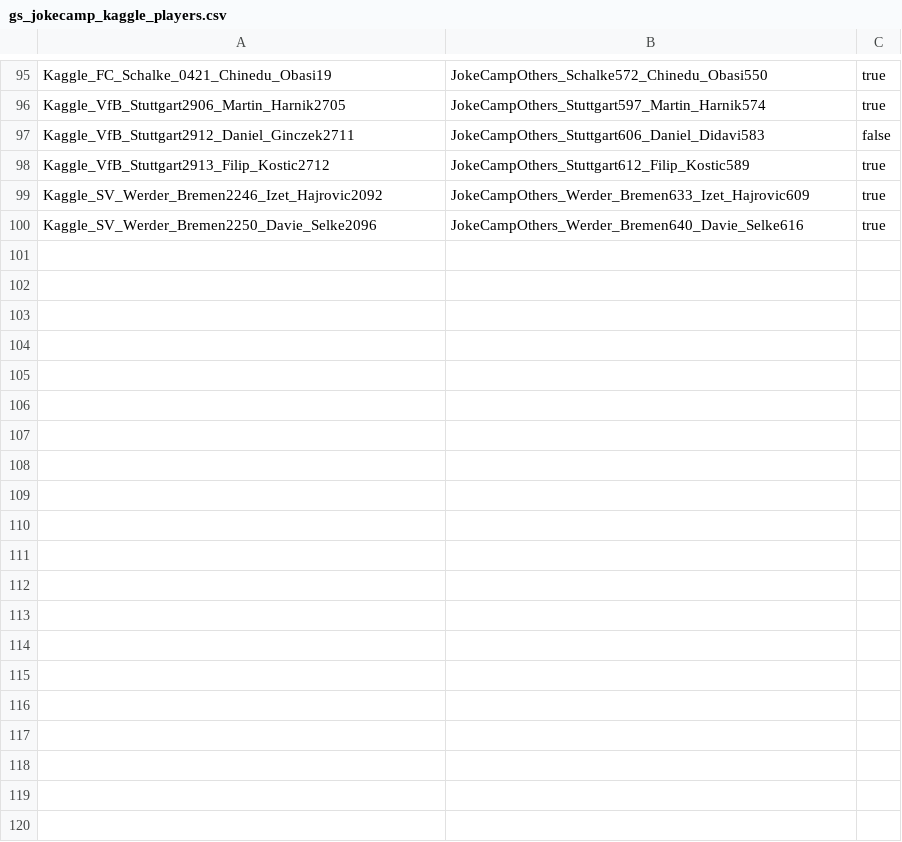
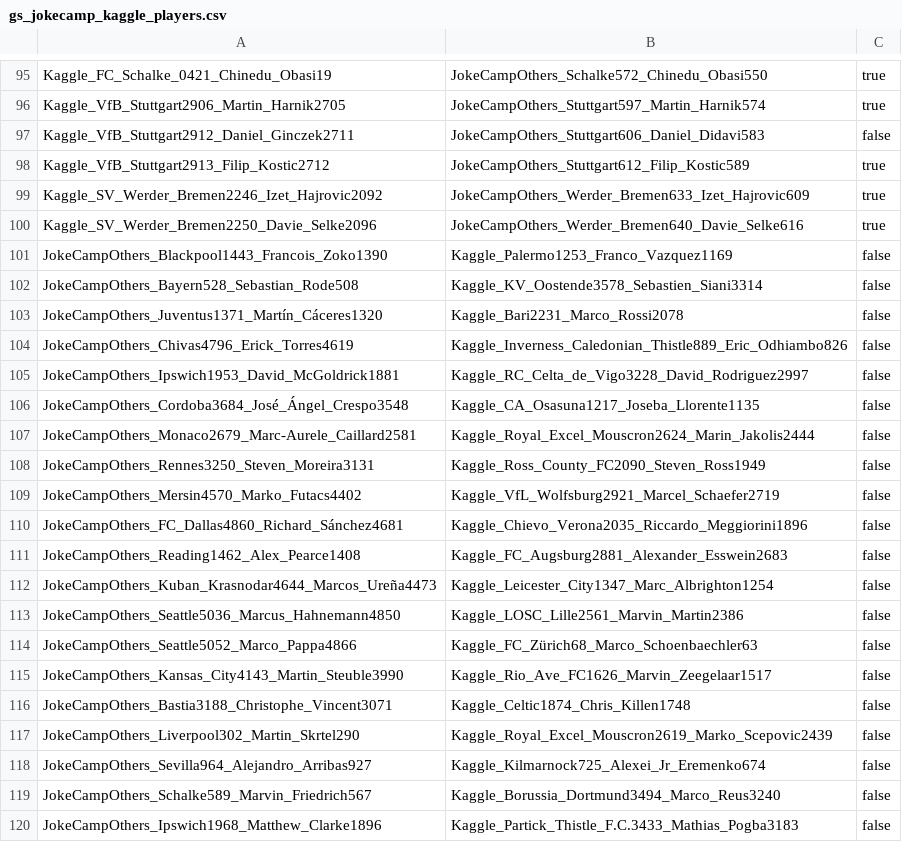
Before and after one commit to WebDataIntegrationProject/SoccerIdentityResolution, a CSV file: data/goldstandard/completeGoldstandard/gs_jokecamp_kaggle_players.csv, drawn as a sheet; only a part is shown, gaps mark what is left out.

Commit message:
Extended GS.

```diff
--- a/data/goldstandard/completeGoldstandard/gs_jokecamp_kaggle_players.csv
+++ b/data/goldstandard/completeGoldstandard/gs_jokecamp_kaggle_players.csv
@@ -100 +100,21 @@ Kaggle_SV_Werder_Bremen2246_Izet_Hajrovic2092,JokeCampOthers_Werder_Bremen633_Iz
 Kaggle_SV_Werder_Bremen2250_Davie_Selke2096,JokeCampOthers_Werder_Bremen640_Davie_Selke616,true
+JokeCampOthers_Blackpool1443_Francois_Zoko1390,Kaggle_Palermo1253_Franco_Vazquez1169,false
+JokeCampOthers_Bayern528_Sebastian_Rode508,Kaggle_KV_Oostende3578_Sebastien_Siani3314,false
+JokeCampOthers_Juventus1371_Martín_Cáceres1320,Kaggle_Bari2231_Marco_Rossi2078,false
+JokeCampOthers_Chivas4796_Erick_Torres4619,Kaggle_Inverness_Caledonian_Thistle889_Eric_Odhiambo826,false
+JokeCampOthers_Ipswich1953_David_McGoldrick1881,Kaggle_RC_Celta_de_Vigo3228_David_Rodriguez2997,false
+JokeCampOthers_Cordoba3684_José_Ángel_Crespo3548,Kaggle_CA_Osasuna1217_Joseba_Llorente1135,false
+JokeCampOthers_Monaco2679_Marc-Aurele_Caillard2581,Kaggle_Royal_Excel_Mouscron2624_Marin_Jakolis2444,false
+JokeCampOthers_Rennes3250_Steven_Moreira3131,Kaggle_Ross_County_FC2090_Steven_Ross1949,false
+JokeCampOthers_Mersin4570_Marko_Futacs4402,Kaggle_VfL_Wolfsburg2921_Marcel_Schaefer2719,false
+JokeCampOthers_FC_Dallas4860_Richard_Sánchez4681,Kaggle_Chievo_Verona2035_Riccardo_Meggiorini1896,false
+JokeCampOthers_Reading1462_Alex_Pearce1408,Kaggle_FC_Augsburg2881_Alexander_Esswein2683,false
+JokeCampOthers_Kuban_Krasnodar4644_Marcos_Ureña4473,Kaggle_Leicester_City1347_Marc_Albrighton1254,false
+JokeCampOthers_Seattle5036_Marcus_Hahnemann4850,Kaggle_LOSC_Lille2561_Marvin_Martin2386,false
+JokeCampOthers_Seattle5052_Marco_Pappa4866,Kaggle_FC_Zürich68_Marco_Schoenbaechler63,false
+JokeCampOthers_Kansas_City4143_Martin_Steuble3990,Kaggle_Rio_Ave_FC1626_Marvin_Zeegelaar1517,false
+JokeCampOthers_Bastia3188_Christophe_Vincent3071,Kaggle_Celtic1874_Chris_Killen1748,false
+JokeCampOthers_Liverpool302_Martin_Skrtel290,Kaggle_Royal_Excel_Mouscron2619_Marko_Scepovic2439,false
+JokeCampOthers_Sevilla964_Alejandro_Arribas927,Kaggle_Kilmarnock725_Alexei_Jr_Eremenko674,false
+JokeCampOthers_Schalke589_Marvin_Friedrich567,Kaggle_Borussia_Dortmund3494_Marco_Reus3240,false
+JokeCampOthers_Ipswich1968_Matthew_Clarke1896,Kaggle_Partick_Thistle_F.C.3433_Mathias_Pogba3183,false
```
